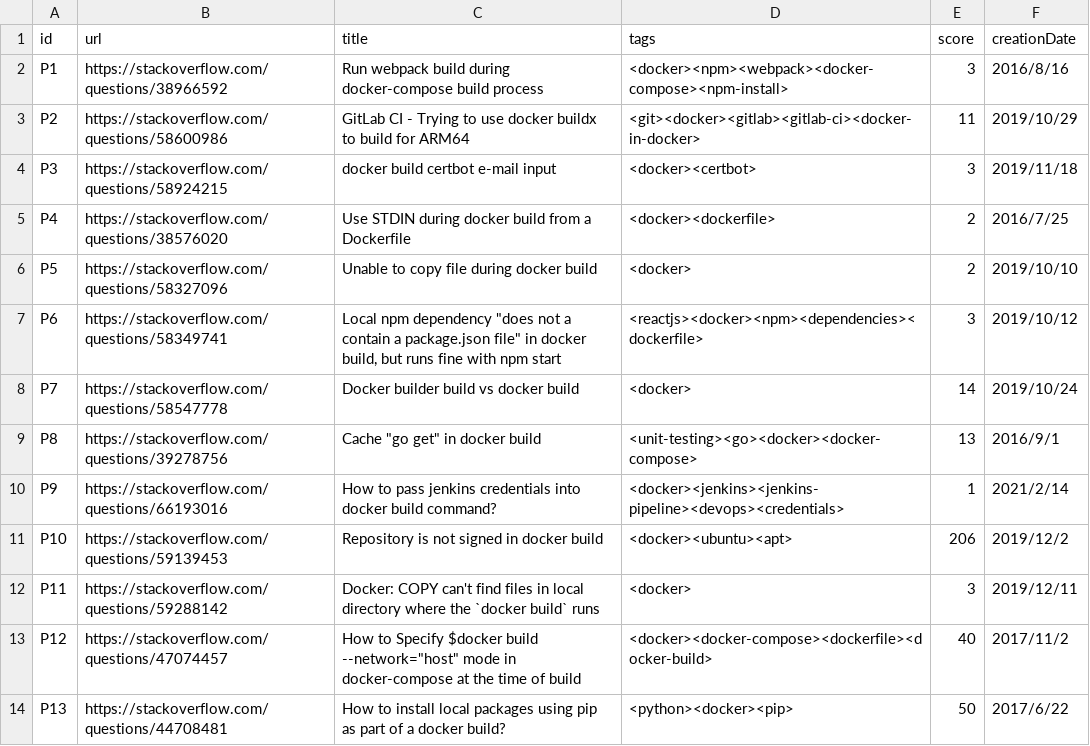
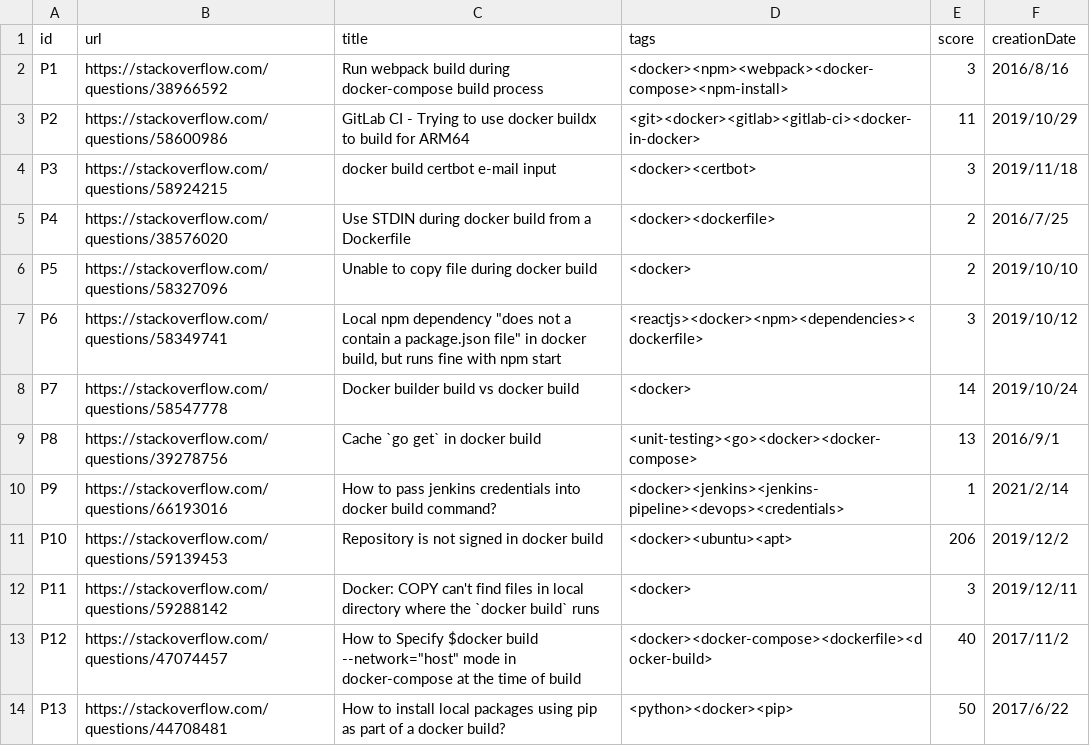
Before and after one commit to yangzhangs/replication, a CSV file: dataset/so_posts.csv, drawn as a sheet; only a part is shown.

Commit message:
Update so_posts.csv

```diff
--- a/dataset/so_posts.csv
+++ b/dataset/so_posts.csv
@@ -8,3 +8,3 @@ P6,https://stackoverflow.com/questions/58349741,"Local npm dependency ""does not
 P7,https://stackoverflow.com/questions/58547778,Docker builder build vs docker build,<docker>,14,2019/10/24
-P8,https://stackoverflow.com/questions/39278756,Cache "go get" in docker build,<unit-testing><go><docker><docker-compose>,13,2016/9/1
+P8,https://stackoverflow.com/questions/39278756,Cache `go get` in docker build,<unit-testing><go><docker><docker-compose>,13,2016/9/1
 P9,https://stackoverflow.com/questions/66193016,How to pass jenkins credentials into docker build command?,<docker><jenkins><jenkins-pipeline><devops><credentials>,1,2021/2/14
```
